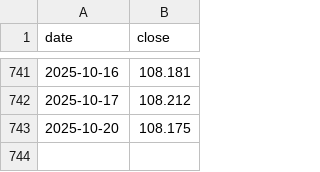
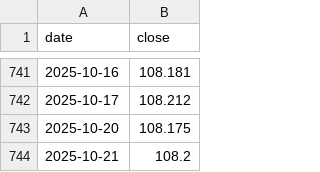
Before and after one commit to HYwooo/hepanportfolio, a CSV file: data_cache/159649_SHZ.csv, drawn as a sheet; only a part is shown, gaps mark what is left out.

Commit message:
feat: update portfolio data and chart with latest market values
- Update stock data cache files with latest closing prices
- Regenerate portfolio chart and metrics with new data
- Change default API key placeholder value

```diff
--- a/data_cache/159649_SHZ.csv
+++ b/data_cache/159649_SHZ.csv
@@ -743 +743,2 @@ date,close
 2025-10-20,108.175
+2025-10-21,108.2
```
Also changed, not shown: data_cache/510300_SHH.csv, data_cache/513110_SHH.csv, 5 other files.
